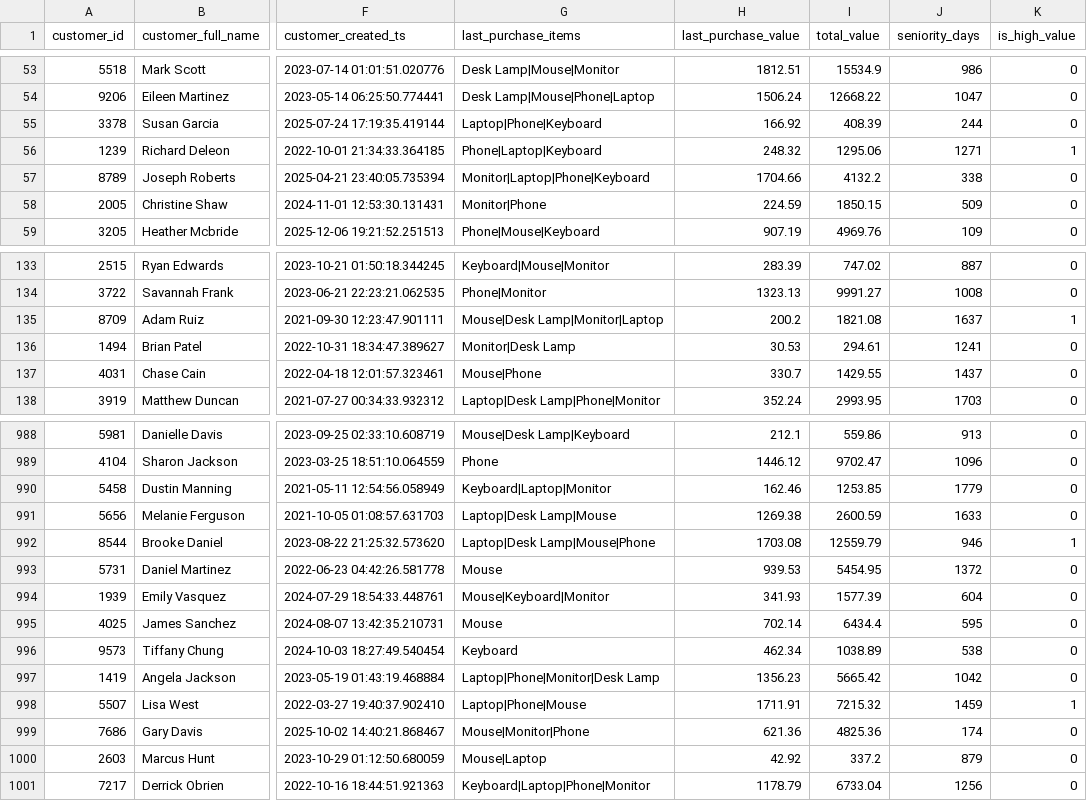
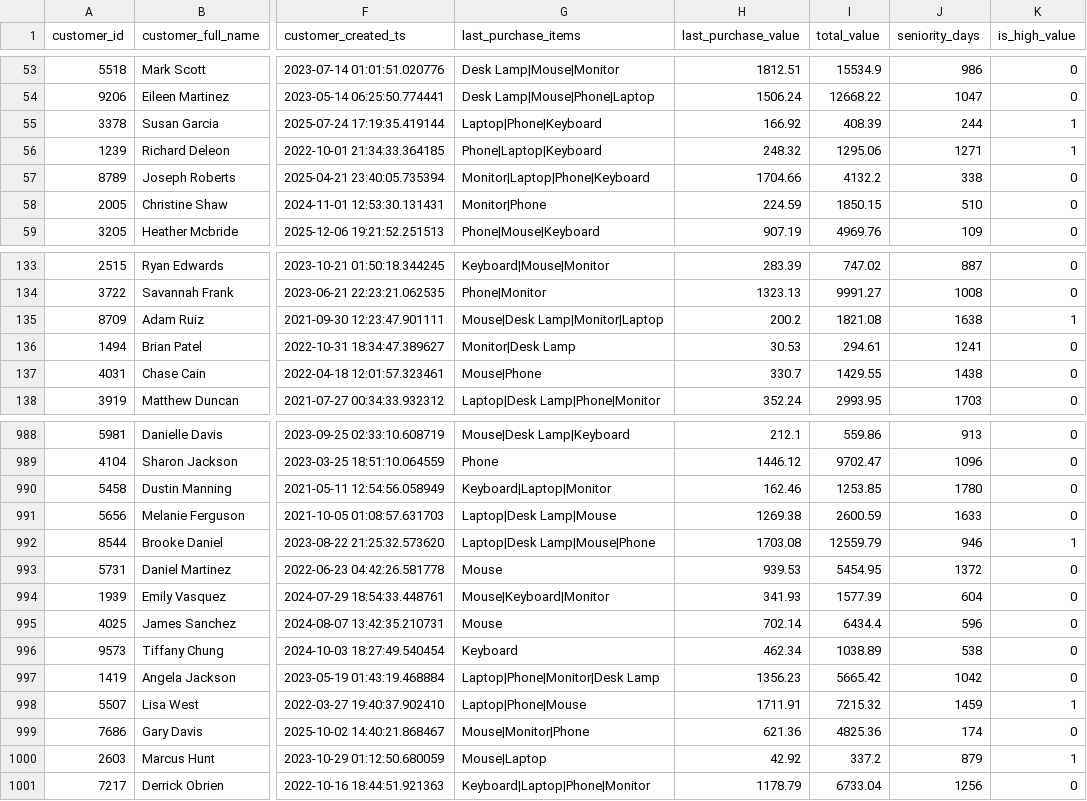
Before and after one commit to roymadpis/airflow_tutorial, a CSV file: datasets/marketing_targets.csv, drawn as a sheet; only a part is shown, gaps mark what is left out; the diff covers the shown part only; the diff names each change by its address in the sheet, - before the commit and + after, or states it on an @@ line.

```diff
--- a/datasets/marketing_targets.csv
+++ b/datasets/marketing_targets.csv
-K55 (is_high_value): 0
+K55 (is_high_value): 1
-J58 (seniority_days): 509
+J58 (seniority_days): 510
-J135 (seniority_days): 1637
+J135 (seniority_days): 1638
-J137 (seniority_days): 1437
+J137 (seniority_days): 1438
-J990 (seniority_days): 1779
+J990 (seniority_days): 1780
-J995 (seniority_days): 595
+J995 (seniority_days): 596
-K1000 (is_high_value): 0
+K1000 (is_high_value): 1
```
Also changed, not shown: 77 edited cells elsewhere in this file, 5 other files.
